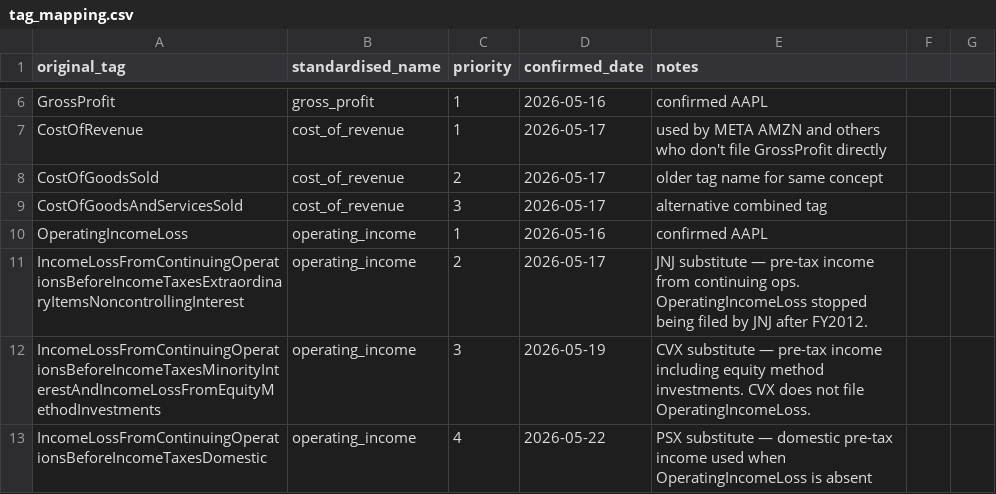
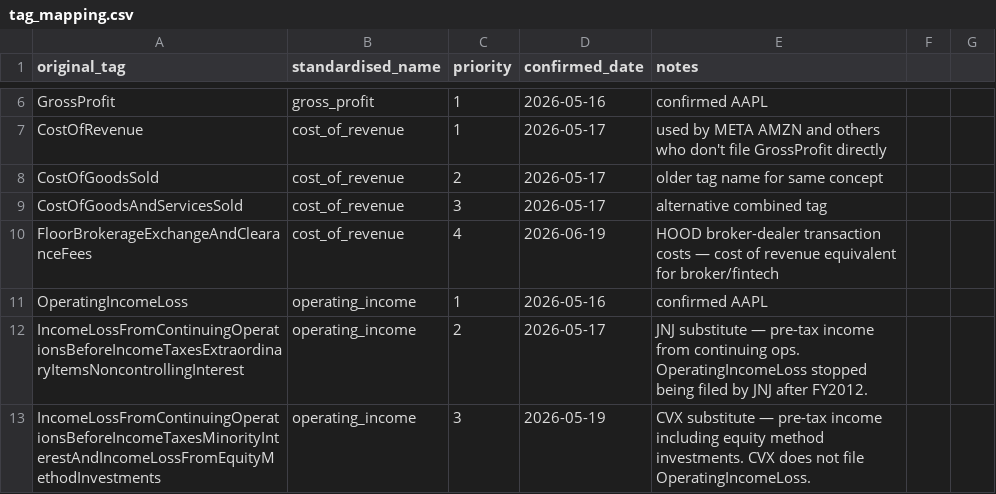
Before and after one commit to stocksnack88/stocksnack.app, a CSV file: pipeline/sec/tag_mapping.csv, drawn as a sheet; only a part is shown, gaps mark what is left out; the shorter side is filled out with more unchanged rows; the diff names each change by its address in the sheet, - before the commit and + after, or states it on an @@ line.

```diff
--- a/pipeline/sec/tag_mapping.csv
+++ b/pipeline/sec/tag_mapping.csv
+row 10: FloorBrokerageExchangeAndClearanceFees | cost_of_revenue | 4 | 2026-06-19 | HOOD broker-dealer transaction costs — cost of revenue equivalent for broker/fintech
```
Also changed, not shown: 1 other file.
